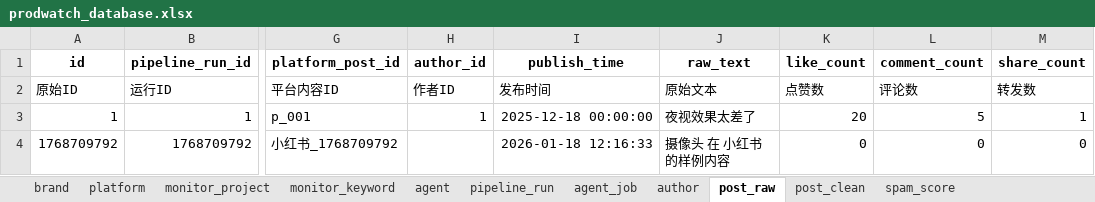
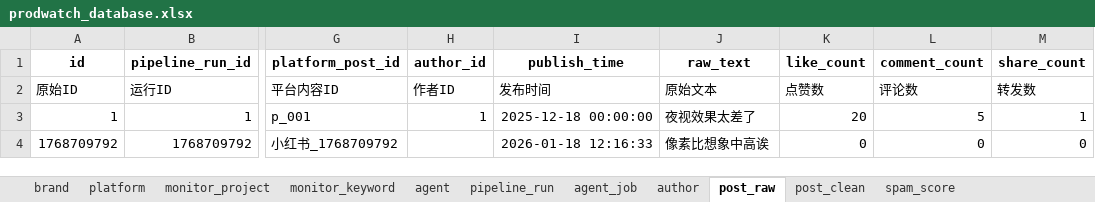
Before and after one commit to Janbecca/prodwatch, an Excel workbook: backend/database/prodwatch_database.xlsx, sheet post_raw, drawn as a sheet; only a part is shown, gaps mark what is left out; values as stored, in another font and other column widths than the file's, no borders; the diff names each change by its address in the sheet, - before the commit and + after, or states it on an @@ line.

```diff
--- a/backend/database/prodwatch_database.xlsx (sheet post_raw)
+++ b/backend/database/prodwatch_database.xlsx (sheet post_raw)
-J4 (raw_text): 摄像头 在 小红书 的样例内容
+J4 (raw_text): 像素比想象中高诶
```
Also changed, not shown: sheet post_raw_upload, other sheet tabs, 21 other files.
